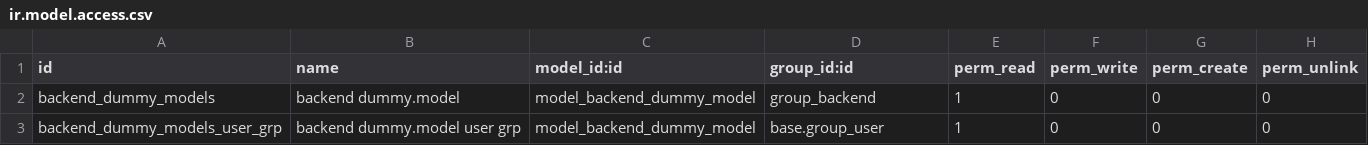
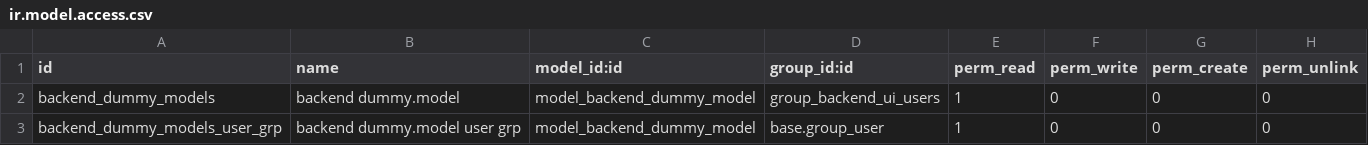
Before and after one commit to OCA/server-backend, a CSV file: base_group_backend/demo/ir.model.access.csv, drawn as a sheet.

```diff
--- a/base_group_backend/demo/ir.model.access.csv
+++ b/base_group_backend/demo/ir.model.access.csv
@@ -1,3 +1,3 @@
 "id","name","model_id:id","group_id:id","perm_read","perm_write","perm_create","perm_unlink"
-"backend_dummy_models","backend dummy.model","model_backend_dummy_model",group_backend,1,0,0,0
+"backend_dummy_models","backend dummy.model","model_backend_dummy_model",group_backend_ui_users,1,0,0,0
 "backend_dummy_models_user_grp","backend dummy.model user grp","model_backend_dummy_model",base.group_user,1,0,0,0
```
Also changed, not shown: base_group_backend/security/ir.model.access.csv, 15 other files.
